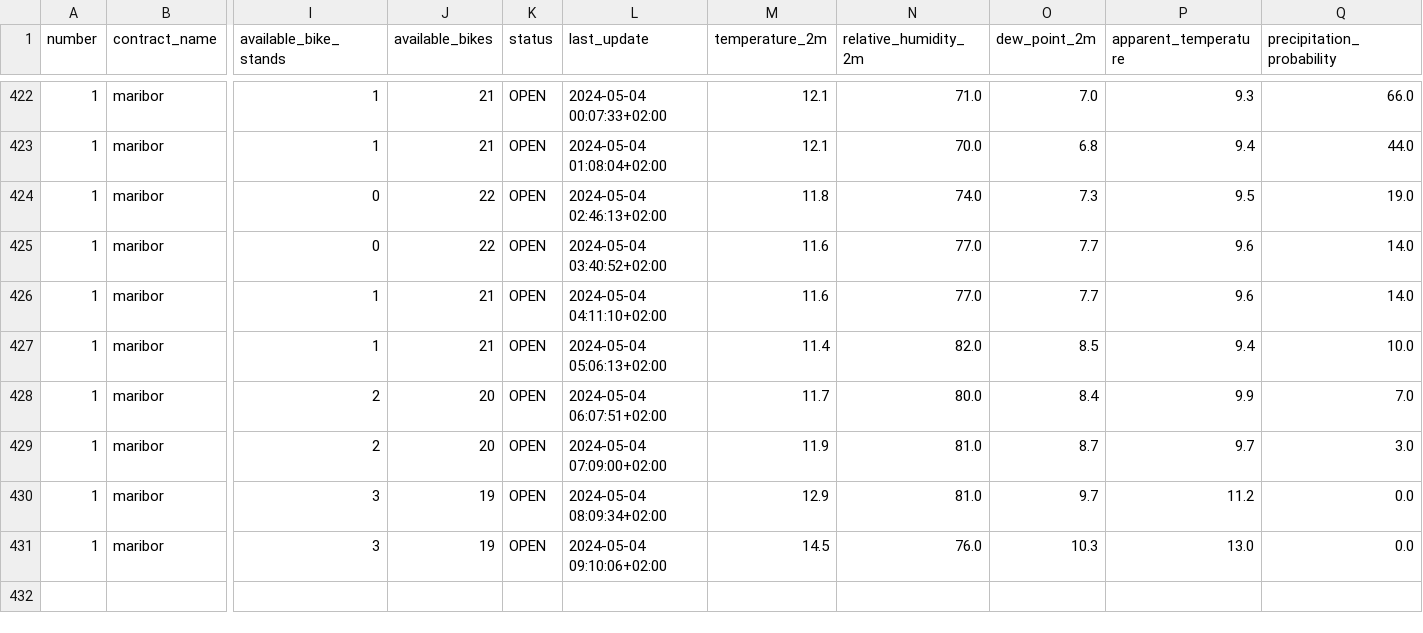
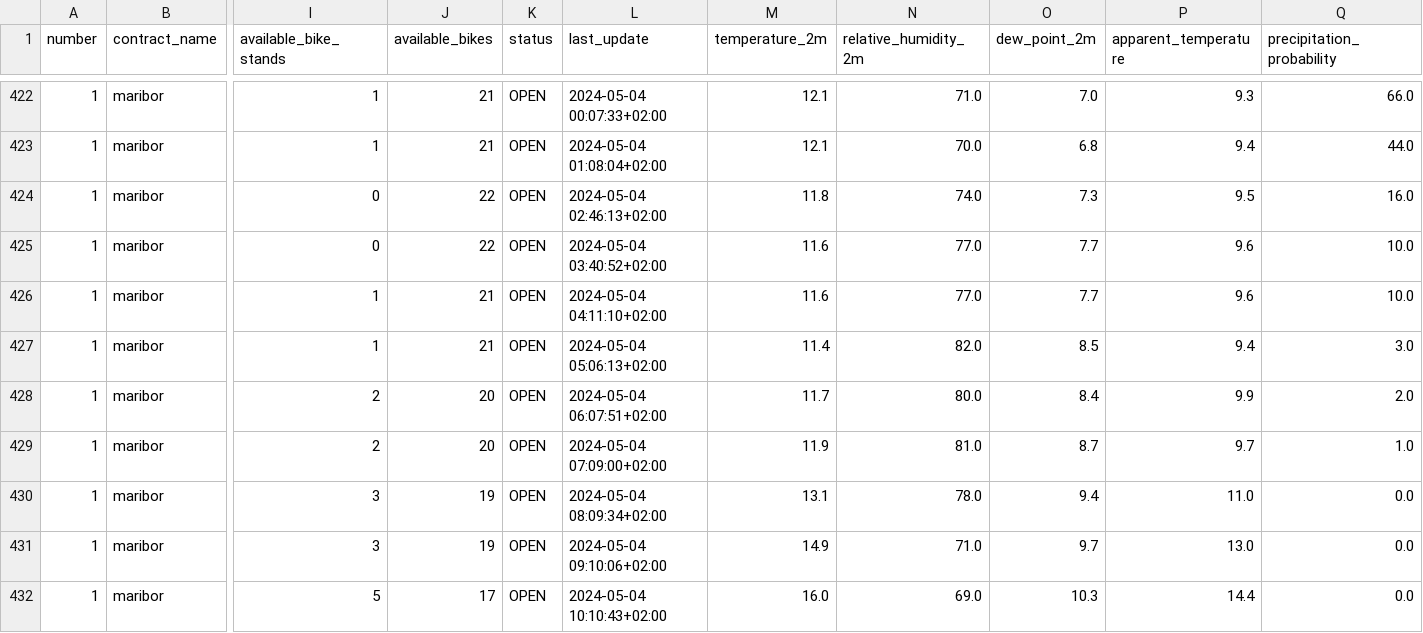
Before and after one commit to PetelinekBenjamin/ML1, a CSV file: data/processed/GOSPOSVETSKA C - TURNERJEVA UL.csv, drawn as a sheet; only a part is shown, gaps mark what is left out; rows hold the shown columns only; the diff names each change by its address in the sheet, - before the commit and + after, or states it on an @@ line.

```diff
--- a/data/processed/GOSPOSVETSKA C - TURNERJEVA UL.csv
+++ b/data/processed/GOSPOSVETSKA C - TURNERJEVA UL.csv
-Q424 (precipitation_probability): 19.0
+Q424 (precipitation_probability): 16.0
-Q425:Q426 (precipitation_probability): 14.0
+Q425:Q426 (precipitation_probability): 10.0
-Q427 (precipitation_probability): 10.0
+Q427 (precipitation_probability): 3.0
-Q428 (precipitation_probability): 7.0
+Q428 (precipitation_probability): 2.0
-Q429 (precipitation_probability): 3.0
+Q429 (precipitation_probability): 1.0
-M430 (temperature_2m): 12.9
+M430 (temperature_2m): 13.1
-N430 (relative_humidity_2m): 81.0
+N430 (relative_humidity_2m): 78.0
-O430 (dew_point_2m): 9.7
+O430 (dew_point_2m): 9.4
-P430 (apparent_temperature): 11.2
+P430 (apparent_temperature): 11.0
-M431 (temperature_2m): 14.5
+M431 (temperature_2m): 14.9
-N431 (relative_humidity_2m): 76.0
+N431 (relative_humidity_2m): 71.0
-O431 (dew_point_2m): 10.3
+O431 (dew_point_2m): 9.7
+row 432: 1 | maribor | 5 | 17 | OPEN | 2024-05-04 10:10:43+02:00 | 16.0 | 69.0 | 10.3 | 14.4 | 0.0
```
Also changed, not shown: 2 other files.
